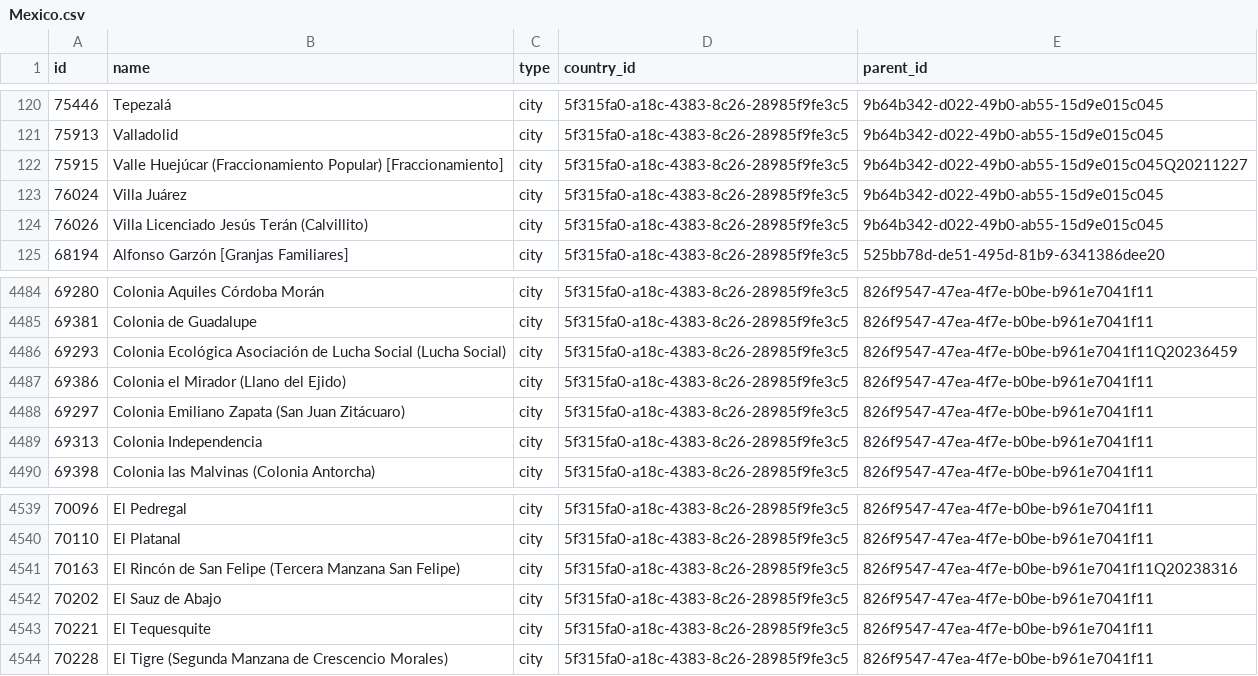
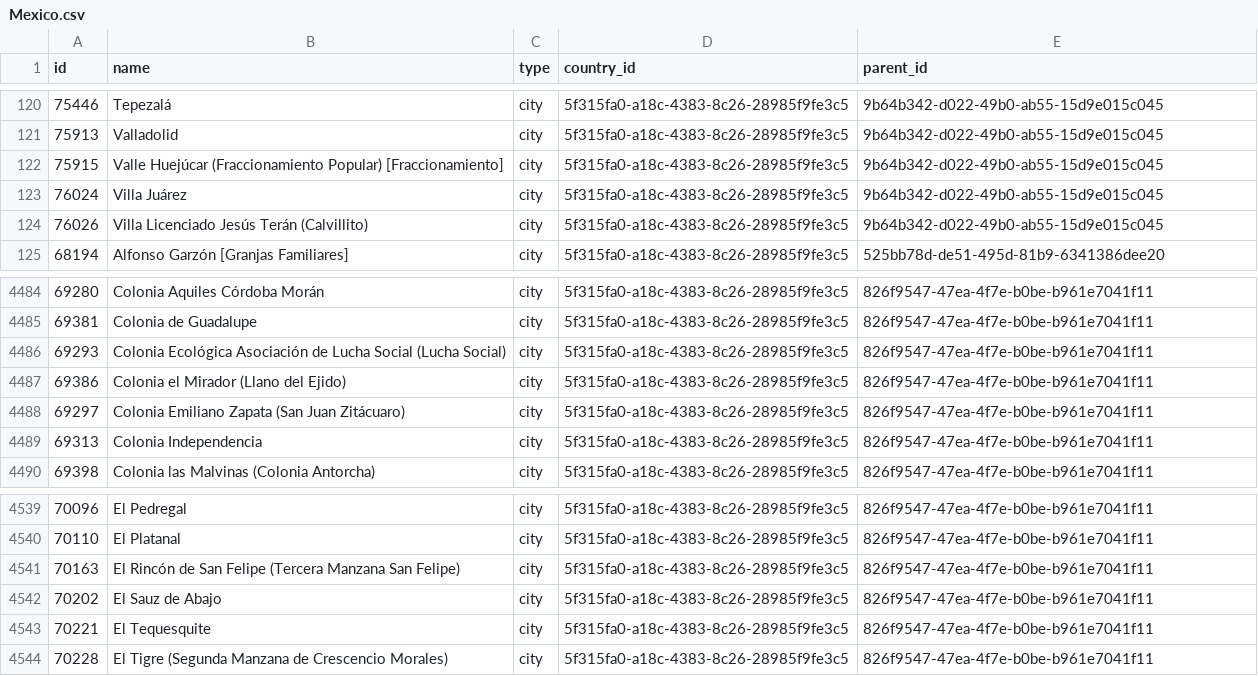
Before and after one commit to NhaPhan06/Python, a CSV file: Csv/All/Mexico.csv, drawn as a sheet; only a part is shown, gaps mark what is left out; the diff names each change by its address in the sheet, - before the commit and + after, or states it on an @@ line.

```diff
--- a/Csv/All/Mexico.csv
+++ b/Csv/All/Mexico.csv
-E122 (parent_id): 9b64b342-d022-49b0-ab55-15d9e015c045Q20211227
+E122 (parent_id): 9b64b342-d022-49b0-ab55-15d9e015c045
-E4486 (parent_id): 826f9547-47ea-4f7e-b0be-b961e7041f11Q20236459
+E4486 (parent_id): 826f9547-47ea-4f7e-b0be-b961e7041f11
-E4541 (parent_id): 826f9547-47ea-4f7e-b0be-b961e7041f11Q20238316
+E4541 (parent_id): 826f9547-47ea-4f7e-b0be-b961e7041f11
```
Also changed, not shown: 3 other files.
